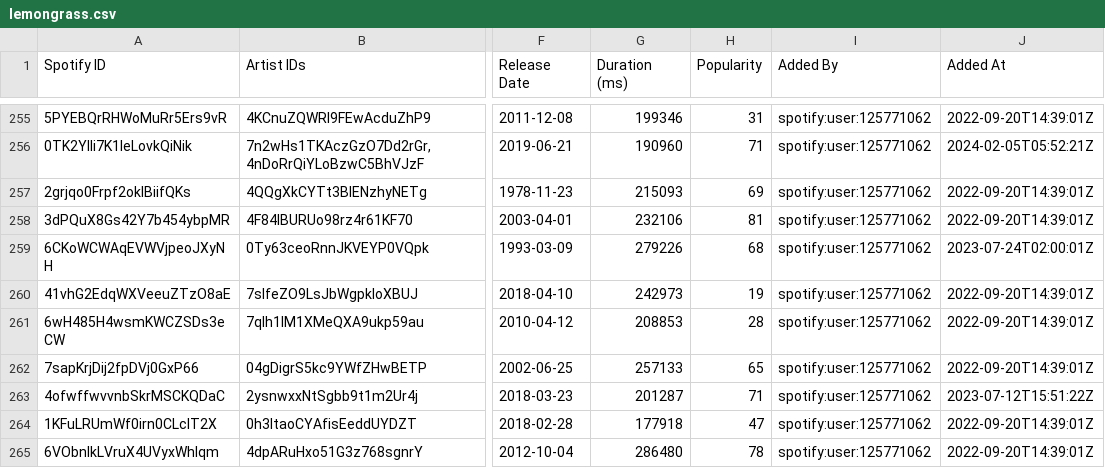
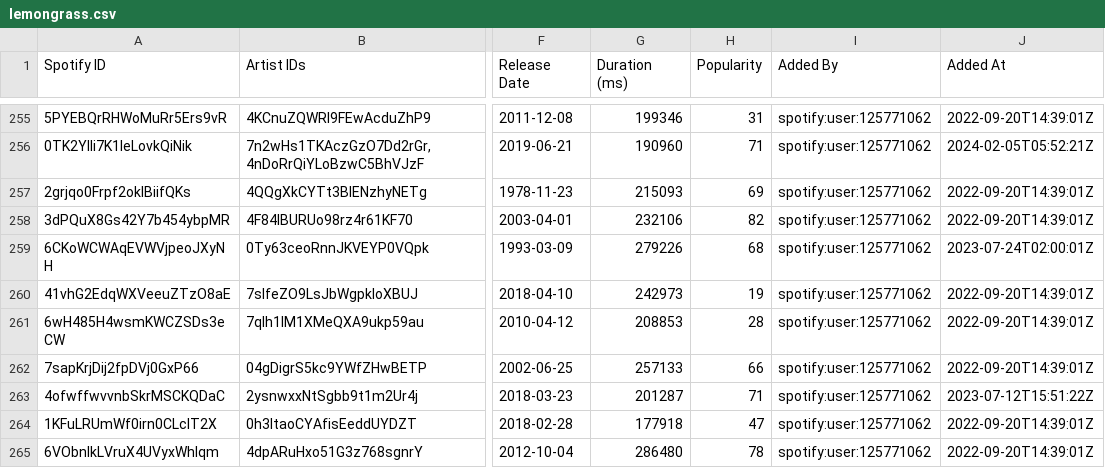
Before and after one commit to lemongrassgoa/lemongrassgoa.github.io, a CSV file: list/lemongrass.csv, drawn as a sheet; only a part is shown, gaps mark what is left out; the diff covers the shown part only; the diff names each change by its address in the sheet, - before the commit and + after, or states it on an @@ line.

```diff
--- a/list/lemongrass.csv
+++ b/list/lemongrass.csv
-H258 (Popularity): 81
+H258 (Popularity): 82
-H262 (Popularity): 65
+H262 (Popularity): 66
```
Also changed, not shown: 1 added row and 76 edited cells elsewhere in this file, list/Repertoire.csv, 2 other files.
